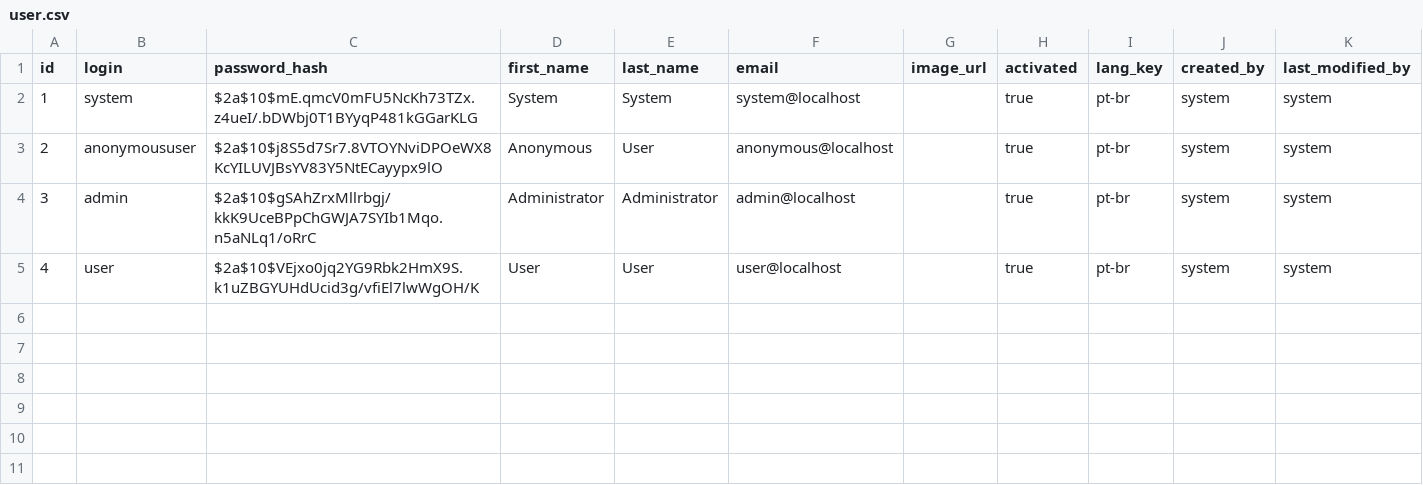
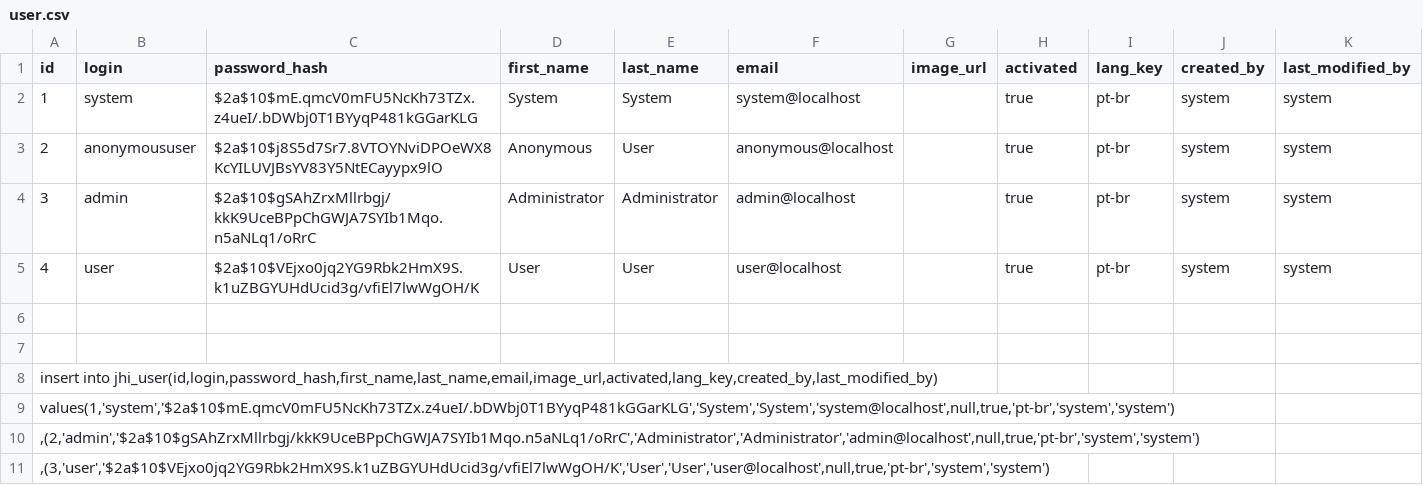
Before and after one commit to alecindro/mrcontador-server, a CSV file: src/main/resources/config/liquibase/data/user.csv, drawn as a sheet.

```diff
--- a/src/main/resources/config/liquibase/data/user.csv
+++ b/src/main/resources/config/liquibase/data/user.csv
@@ -5 +5,7 @@ id;login;password_hash;first_name;last_name;email;image_url;activated;lang_key;c
 4;user;$2a$10$VEjxo0jq2YG9Rbk2HmX9S.k1uZBGYUHdUcid3g/vfiEl7lwWgOH/K;User;User;user@localhost;;true;pt-br;system;system
+
+
+insert into jhi_user(id,login,password_hash,first_name,last_name,email,image_url,activated,lang_key,created_by,last_modified_by)
+values(1,'system','$2a$10$mE.qmcV0mFU5NcKh73TZx.z4ueI/.bDWbj0T1BYyqP481kGGarKLG','System','System','system@localhost',null,true,'pt-br','system','system')
+,(2,'admin','$2a$10$gSAhZrxMllrbgj/kkK9UceBPpChGWJA7SYIb1Mqo.n5aNLq1/oRrC','Administrator','Administrator','admin@localhost',null,true,'pt-br','system','system')
+,(3,'user','$2a$10$VEjxo0jq2YG9Rbk2HmX9S.k1uZBGYUHdUcid3g/vfiEl7lwWgOH/K','User','User','user@localhost',null,true,'pt-br','system','system');
```
Also changed, not shown: 19 other files.
